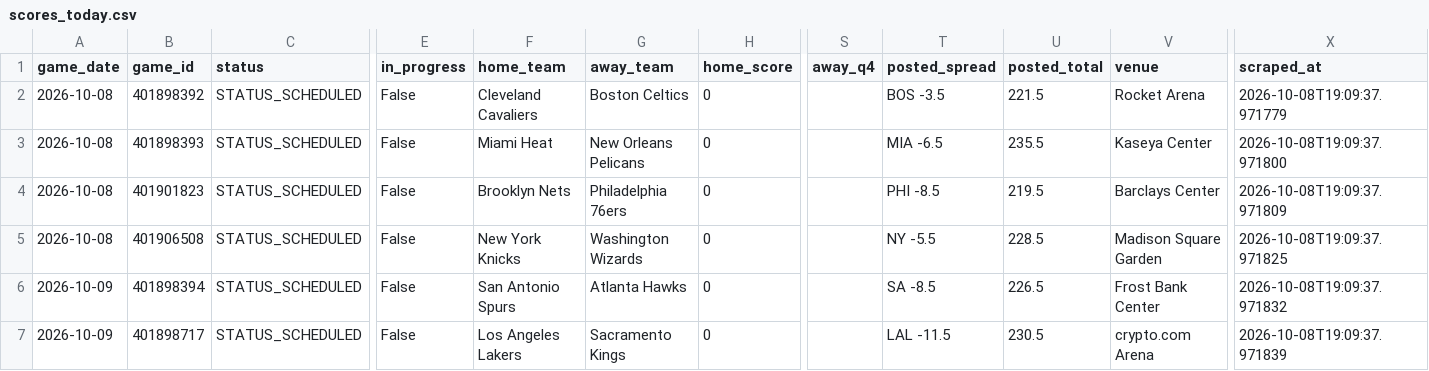
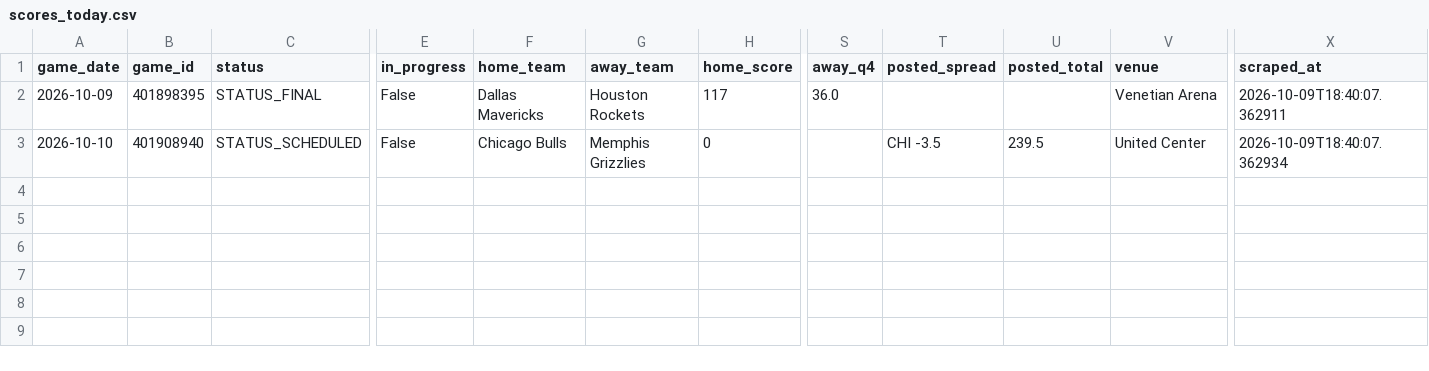
Before and after one commit to bigtyme2k3/Nba-model, a CSV file: data/raw/scores_today.csv, drawn as a sheet; only a part is shown, gaps mark what is left out; removed rows and columns are numbered as before the commit, all else as after; rows hold the shown columns only; the diff names each change by its address in the sheet, - before the commit and + after, or states it on an @@ line.

```diff
--- a/data/raw/scores_today.csv
+++ b/data/raw/scores_today.csv
-row 2: 2026-10-08 | 401898392 | STATUS_SCHEDULED | False | Cleveland Cavaliers | Boston Celtics | 0 |  | BOS -3.5 | 221.5 | Rocket Arena | 2026-10-08T19:09:37.971779
-row 3: 2026-10-08 | 401898393 | STATUS_SCHEDULED | False | Miami Heat | New Orleans Pelicans | 0 |  | MIA -6.5 | 235.5 | Kaseya Center | 2026-10-08T19:09:37.971800
+row 2: 2026-10-09 | 401898395 | STATUS_FINAL | False | Dallas Mavericks | Houston Rockets | 117 | 36.0 |  |  | Venetian Arena | 2026-10-09T18:40:07.362911
-A3 (game_date): 2026-10-08
+A3 (game_date): 2026-10-10
-B3 (game_id): 401901823
+B3 (game_id): 401908940
-F3 (home_team): Brooklyn Nets
+F3 (home_team): Chicago Bulls
-G3 (away_team): Philadelphia 76ers
+G3 (away_team): Memphis Grizzlies
-T3 (posted_spread): PHI -8.5
+T3 (posted_spread): CHI -3.5
-U3 (posted_total): 219.5
+U3 (posted_total): 239.5
-V3 (venue): Barclays Center
+V3 (venue): United Center
-X3 (scraped_at): 2026-10-08T19:09:37.971809
+X3 (scraped_at): 2026-10-09T18:40:07.362934
-row 5: 2026-10-08 | 401906508 | STATUS_SCHEDULED | False | New York Knicks | Washington Wizards | 0 |  | NY -5.5 | 228.5 | Madison Square Garden | 2026-10-08T19:09:37.971825
-row 6: 2026-10-09 | 401898394 | STATUS_SCHEDULED | False | San Antonio Spurs | Atlanta Hawks | 0 |  | SA -8.5 | 226.5 | Frost Bank Center | 2026-10-08T19:09:37.971832
-row 7: 2026-10-09 | 401898717 | STATUS_SCHEDULED | False | Los Angeles Lakers | Sacramento Kings | 0 |  | LAL -11.5 | 230.5 | crypto.com Arena | 2026-10-08T19:09:37.971839
```
Also changed, not shown: data/processed/master_2026.csv, data/raw/hoopr_games_2026.csv, 21 other files.
